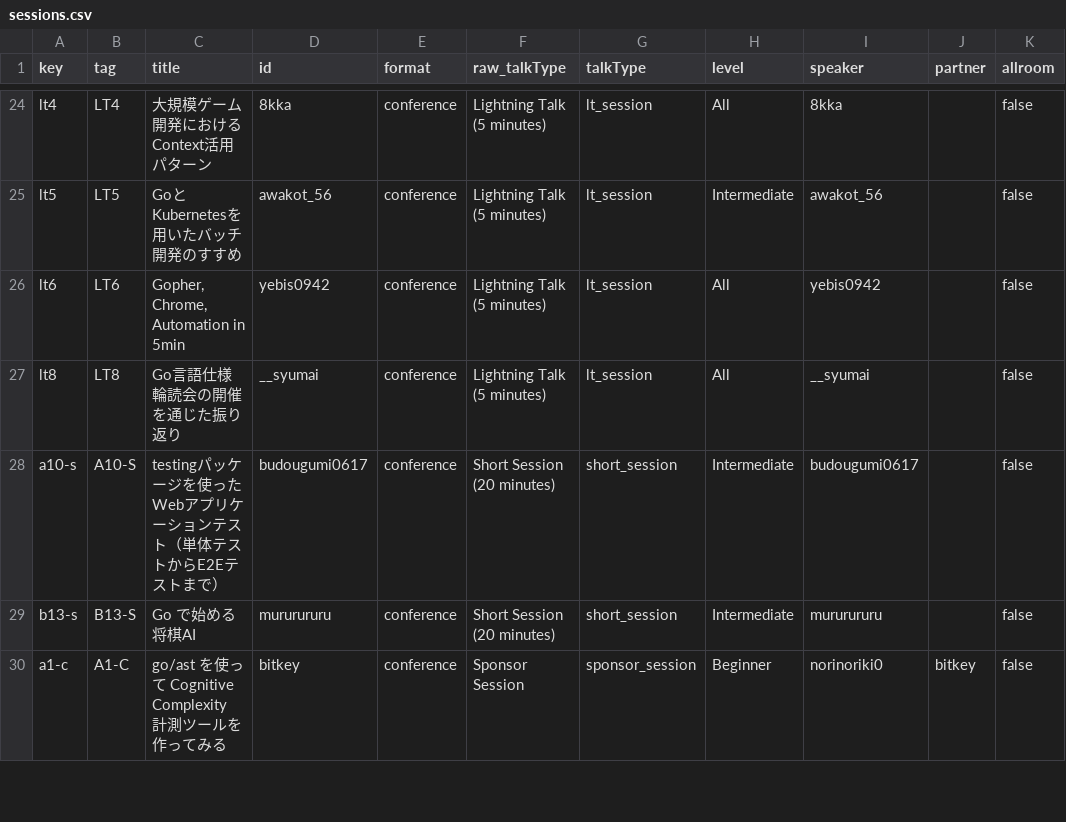
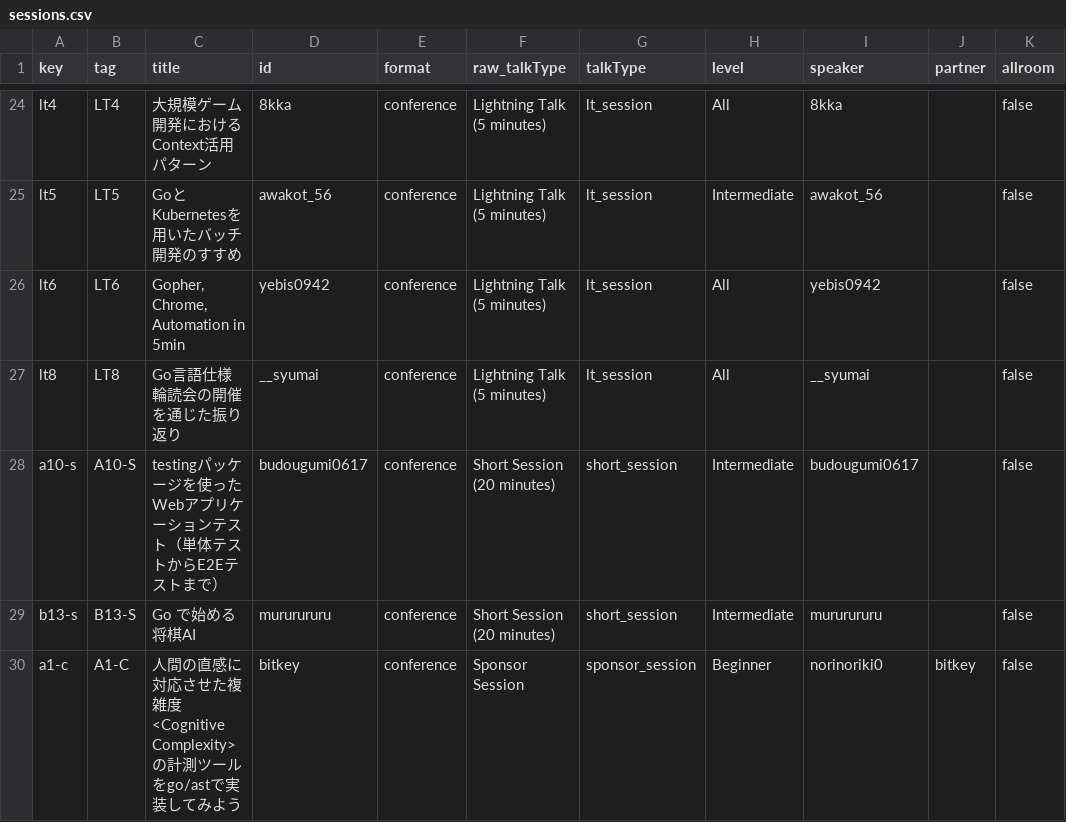
Before and after one commit to GoCon/2022spring, a CSV file: raw_data/sessions.csv, drawn as a sheet; only a part is shown, gaps mark what is left out; the diff covers the shown part only; the diff names each change by its address in the sheet, - before the commit and + after, or states it on an @@ line.

Commit message:
update sponsor sessions

```diff
--- a/raw_data/sessions.csv
+++ b/raw_data/sessions.csv
-C30 (title): go/ast を使って Cognitive Complexity 計測ツールを作ってみる
+C30 (title): 人間の直感に対応させた複雑度<Cognitive Complexity>の計測ツールをgo/astで実装してみよう
```
Also changed, not shown: 6 edited cells elsewhere in this file, raw_data/speakers.csv, 20 other files.
